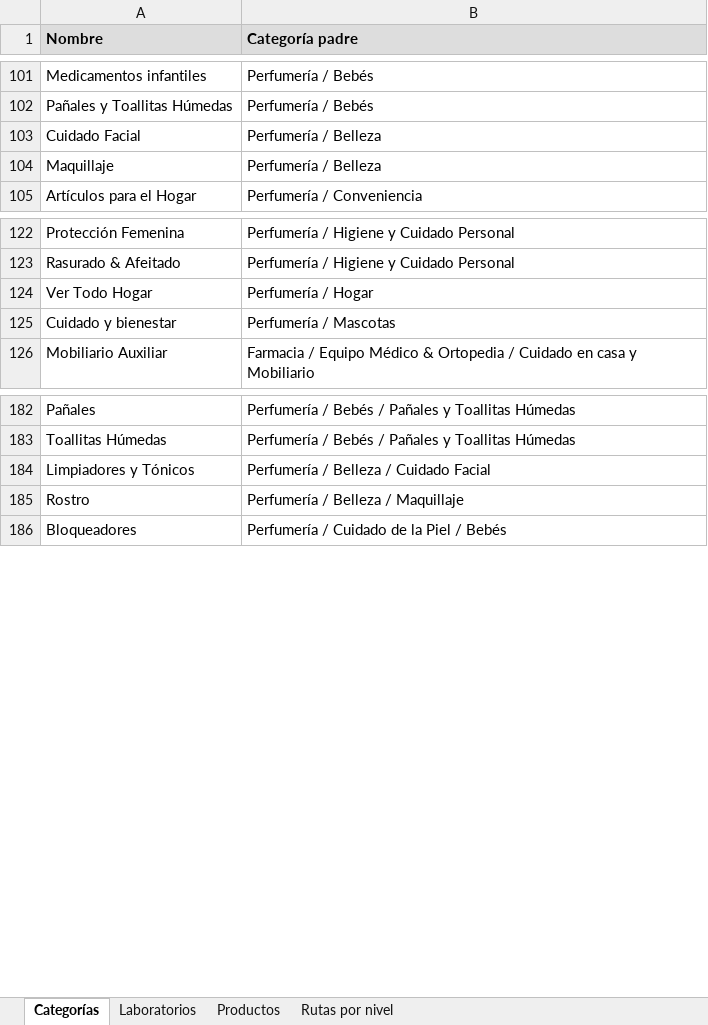
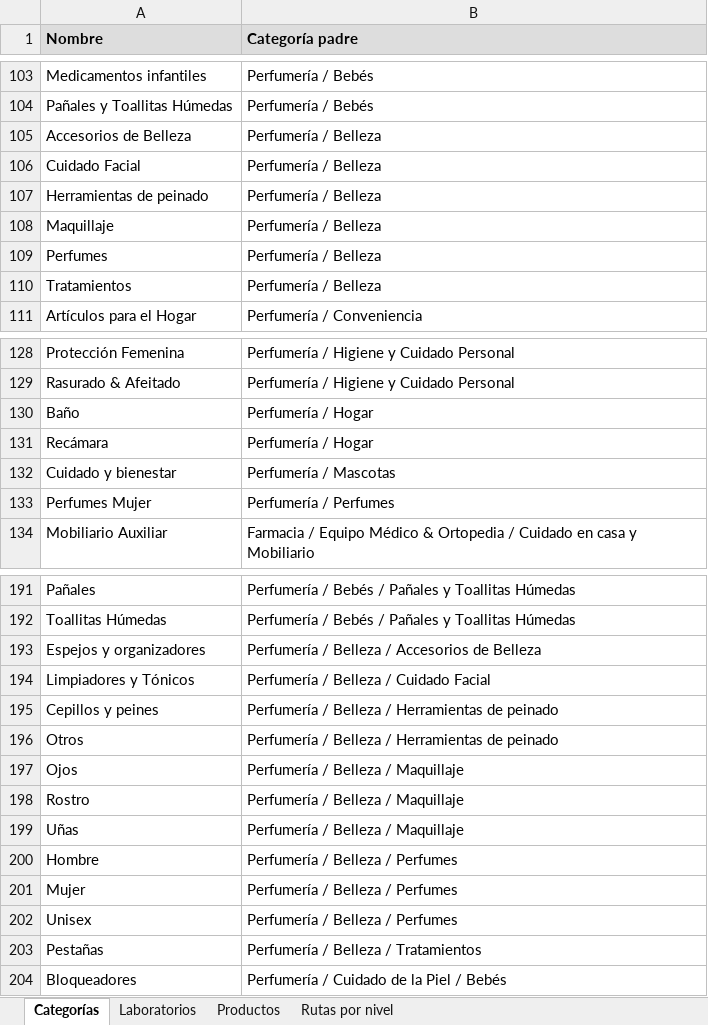
Before and after one commit to zublimemx/marketplaces-product-images, an Excel workbook: layouts/odoo/categorias_laboratorios_ecatepec.xlsx, sheet Categorías, drawn as a sheet; only a part is shown, gaps mark what is left out; values as stored, in another font and other column widths than the file's, no borders; addresses are those after the commit; the diff covers the shown part only; the diff names each change by its address in the sheet, - before the commit and + after, or states it on an @@ line.

```diff
--- a/layouts/odoo/categorias_laboratorios_ecatepec.xlsx (sheet Categorías)
+++ b/layouts/odoo/categorias_laboratorios_ecatepec.xlsx (sheet Categorías)
+row 105: Accesorios de Belleza | Perfumería / Belleza
+row 107: Herramientas de peinado | Perfumería / Belleza
+row 109: Perfumes | Perfumería / Belleza
+row 110: Tratamientos | Perfumería / Belleza
+row 130: Baño | Perfumería / Hogar
-A131 (Nombre): Ver Todo Hogar
+A131 (Nombre): Recámara
+row 133: Perfumes Mujer | Perfumería / Perfumes
+row 193: Espejos y organizadores | Perfumería / Belleza / Accesorios de Belleza
+row 195: Cepillos y peines | Perfumería / Belleza / Herramientas de peinado
+row 196: Otros | Perfumería / Belleza / Herramientas de peinado
+row 197: Ojos | Perfumería / Belleza / Maquillaje
+row 199: Uñas | Perfumería / Belleza / Maquillaje
+row 200: Hombre | Perfumería / Belleza / Perfumes
+row 201: Mujer | Perfumería / Belleza / Perfumes
+row 202: Unisex | Perfumería / Belleza / Perfumes
+row 203: Pestañas | Perfumería / Belleza / Tratamientos
```
Also changed, not shown: 10 added rows, 1 removed row and 1 edited cell elsewhere in this sheet, sheet Productos, sheet Rutas por nivel, sheet Laboratorios, 11 other files.
